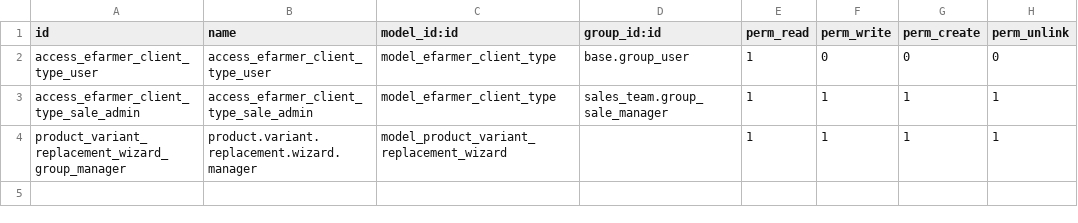
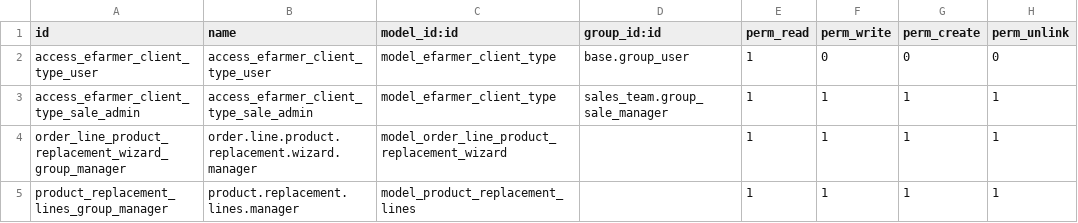
Before and after one commit to ERP-Ukraine/efarmer, a CSV file: efarmer_sale_workflow/security/ir.model.access.csv, drawn as a sheet.

Commit message:
[ADD] EF-78: add user groups and sale order states, create tests

```diff
--- a/efarmer_sale_workflow/security/ir.model.access.csv
+++ b/efarmer_sale_workflow/security/ir.model.access.csv
@@ -3,2 +3,3 @@ access_efarmer_client_type_user,access_efarmer_client_type_user,model_efarmer_cl
 access_efarmer_client_type_sale_admin,access_efarmer_client_type_sale_admin,model_efarmer_client_type,sales_team.group_sale_manager,1,1,1,1
-product_variant_replacement_wizard_group_manager,product.variant.replacement.wizard.manager,model_product_variant_replacement_wizard,,1,1,1,1
+order_line_product_replacement_wizard_group_manager,order.line.product.replacement.wizard.manager,model_order_line_product_replacement_wizard,,1,1,1,1
+product_replacement_lines_group_manager,product.replacement.lines.manager,model_product_replacement_lines,,1,1,1,1
```
Also changed, not shown: 12 other files.
